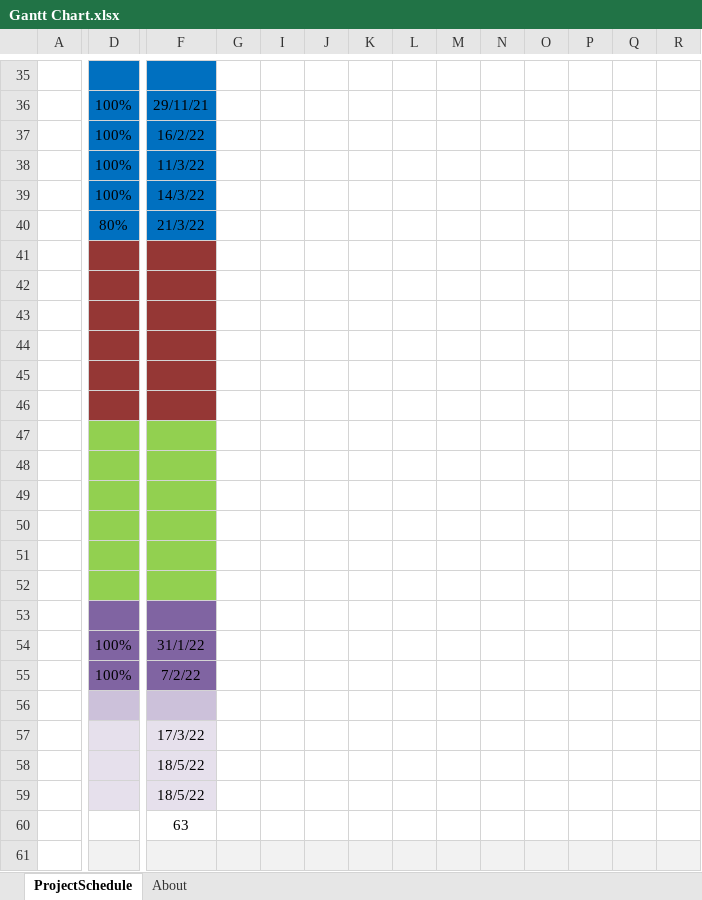
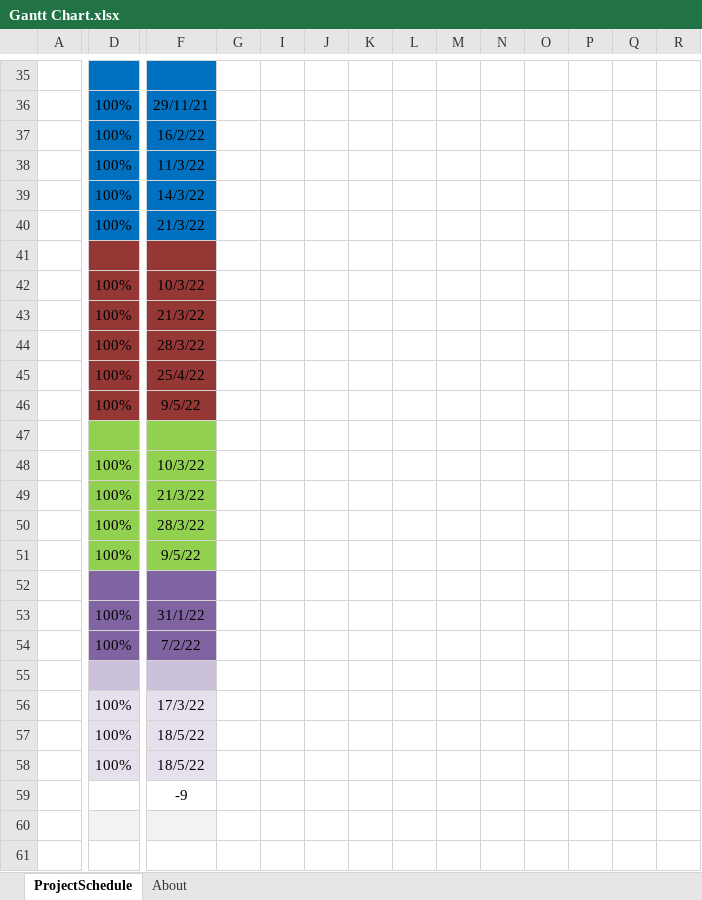
Before and after one commit to LukeDWaller99/MEng-a-boys, an Excel workbook: Documentation/Gantt Chart.xlsx, sheet ProjectSchedule, drawn as a sheet; only a part is shown, gaps mark what is left out; values as stored, in another font and other column widths than the file's, no borders; conditional formats not drawn; removed rows and columns are numbered as before the commit, all else as after; rows hold the shown columns only; the diff covers the shown part only; the diff names each change by its address in the sheet, - before the commit and + after, or states it on an @@ line.

```diff
--- a/Documentation/Gantt Chart.xlsx (sheet ProjectSchedule)
+++ b/Documentation/Gantt Chart.xlsx (sheet ProjectSchedule)
-D40: 80%
+D40: 100%
-row 42: (empty)
-row 43: (empty)
-row 44: (empty)
-row 45: (empty)
-row 46: (empty)
+row 42:  | 100% | 10/3/22
+row 43:  | 100% | 21/3/22
+row 44:  | 100% | 28/3/22
+row 45:  | 100% | 25/4/22
+row 46:  | 100% | 9/5/22
-row 48: (empty)
-row 49: (empty)
-row 50: (empty)
-row 51: (empty)
-row 52: (empty)
-row 53: (empty)
+row 48:  | 100% | 10/3/22
+row 49:  | 100% | 21/3/22
+row 50:  | 100% | 28/3/22
+row 51:  | 100% | 9/5/22
+row 52: (empty)
-D56:D58: (empty)
+D56:D58: 100%
-F59: 63
+F59: -9
-G60 fill: #F2F2F2
+G60 fill: none
-I60:R60 fill: #F2F2F2
+I60:R60 fill: none
```
Also changed, not shown: 5 edited cells and cell formats elsewhere in this sheet, 22 other files.
